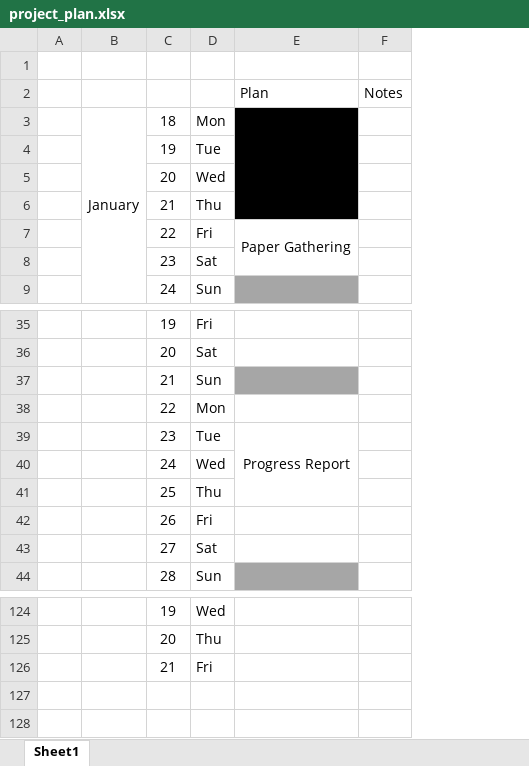
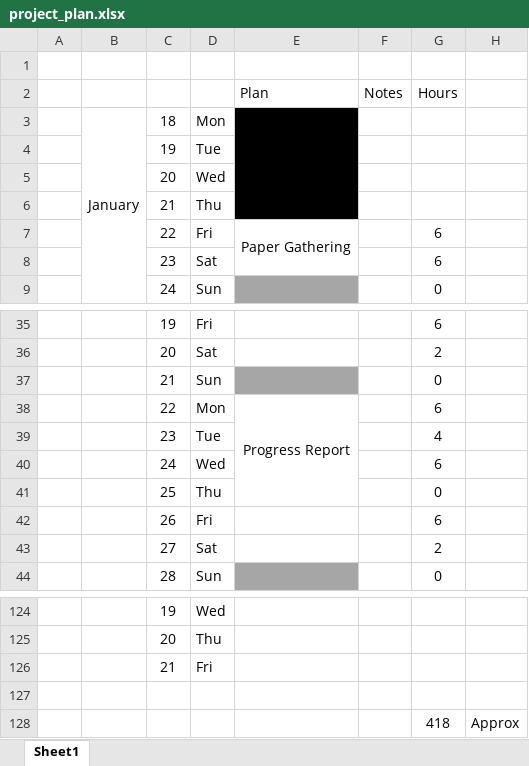
Before and after one commit to KieronGillingham/DementiaVA, an Excel workbook: docs/project_management/project_plan.xlsx, sheet Sheet1, drawn as a sheet; only a part is shown, gaps mark what is left out; values as stored, in another font and other column widths than the file's, no borders; conditional formats not drawn; removed rows and columns are numbered as before the commit, all else as after; the diff names each change by its address in the sheet, - before the commit and + after, or states it on an @@ line.

Commit message:
rough hour count

```diff
--- a/docs/project_management/project_plan.xlsx (sheet Sheet1)
+++ b/docs/project_management/project_plan.xlsx (sheet Sheet1)
+column G (Hours), rows 7-9: 6 | 6 | 0; rows 35-44: 6 | 2 | 0 | 6 | 4 | 6 | 0 | 6 | 2 | 0
+column H, empty
-E38 (Plan): (empty)
+E38 (Plan): Progress Report
+E38:E41 merged
-E39 (Plan): Progress Report
+E39 (Plan): (empty)
-E39:E41 merged
+row 127: (empty)
+row 128:  |  |  |  |  |  | 418 | Approx
```
